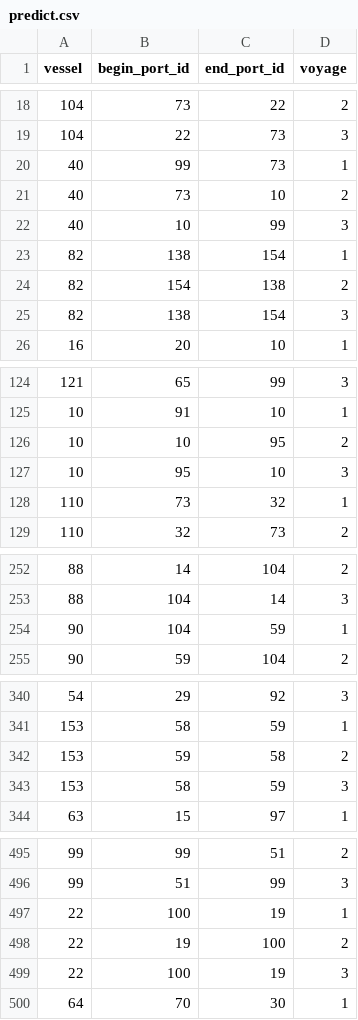
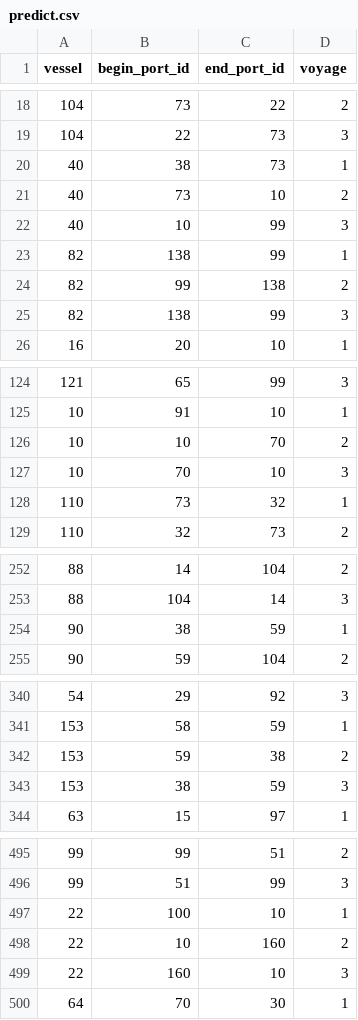
Before and after one commit to JoakimMich/SynMaxContest, a CSV file: predict.csv, drawn as a sheet; only a part is shown, gaps mark what is left out; the diff covers the shown part only.

```diff
--- a/predict.csv
+++ b/predict.csv
@@ -19,8 +19,8 @@ vessel,begin_port_id,end_port_id,voyage
 104,22,73,3
-40,99,73,1
+40,38,73,1
 40,73,10,2
 40,10,99,3
-82,138,154,1
-82,154,138,2
-82,138,154,3
+82,138,99,1
+82,99,138,2
+82,138,99,3
 16,20,10,1
@@ -125,4 +125,4 @@ vessel,begin_port_id,end_port_id,voyage
 10,91,10,1
-10,10,95,2
-10,95,10,3
+10,10,70,2
+10,70,10,3
 110,73,32,1
@@ -253,3 +253,3 @@ vessel,begin_port_id,end_port_id,voyage
 88,104,14,3
-90,104,59,1
+90,38,59,1
 90,59,104,2
@@ -341,4 +341,4 @@ vessel,begin_port_id,end_port_id,voyage
 153,58,59,1
-153,59,58,2
-153,58,59,3
+153,59,38,2
+153,38,59,3
 63,15,97,1
@@ -496,5 +496,5 @@ vessel,begin_port_id,end_port_id,voyage
 99,51,99,3
-22,100,19,1
-22,19,100,2
-22,100,19,3
+22,100,10,1
+22,10,160,2
+22,160,10,3
 64,70,30,1
```
Also changed, not shown: 1 added row, 1 removed row and 22 edited cells elsewhere in this file, voyages.csv.
